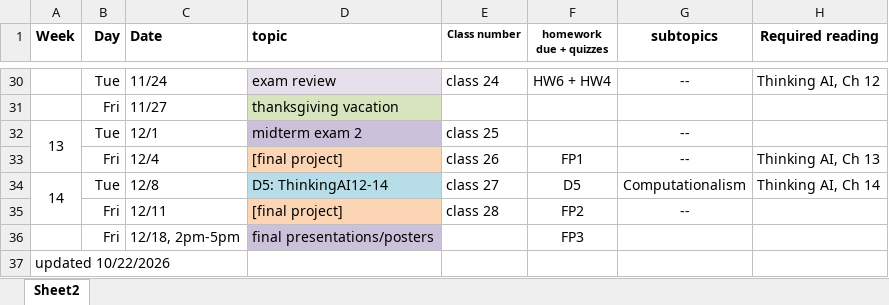
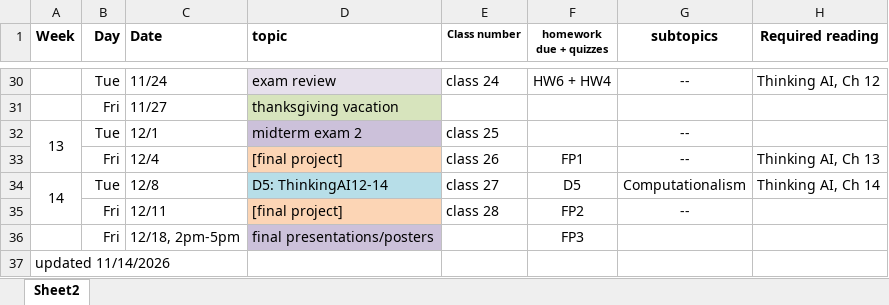
Before and after one commit to dickinson-comp364-fall2026/web, an Excel workbook: comp364-schedule.xlsx, sheet Sheet2, drawn as a sheet; only a part is shown, gaps mark what is left out; values as stored, in another font and other column widths than the file's, no borders; the diff names each change by its address in the sheet, - before the commit and + after, or states it on an @@ line.

Commit message:
mc

```diff
--- a/comp364-schedule.xlsx (sheet Sheet2)
+++ b/comp364-schedule.xlsx (sheet Sheet2)
-A37 (Week): updated 10/22/2026
+A37 (Week): updated 11/14/2026
```
